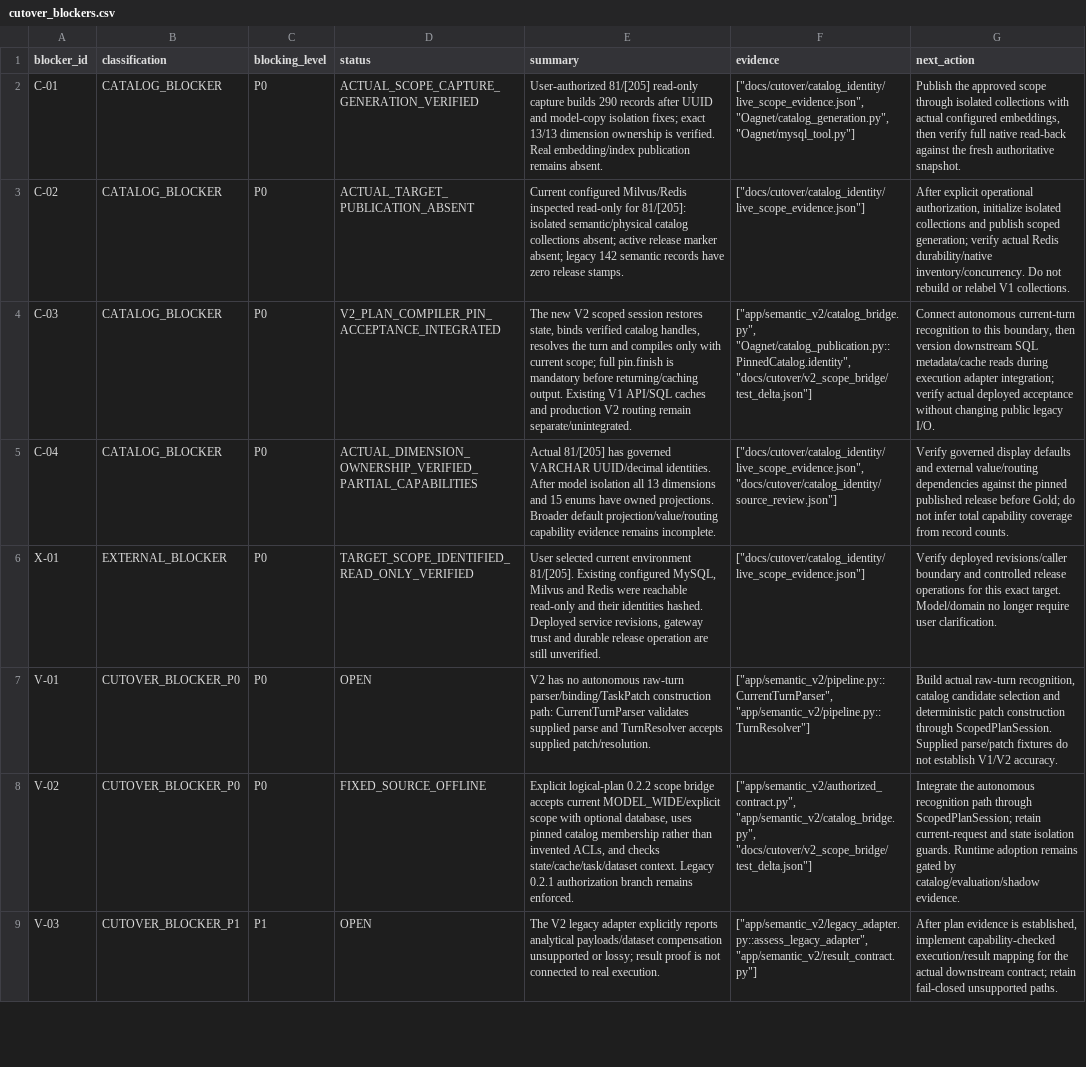
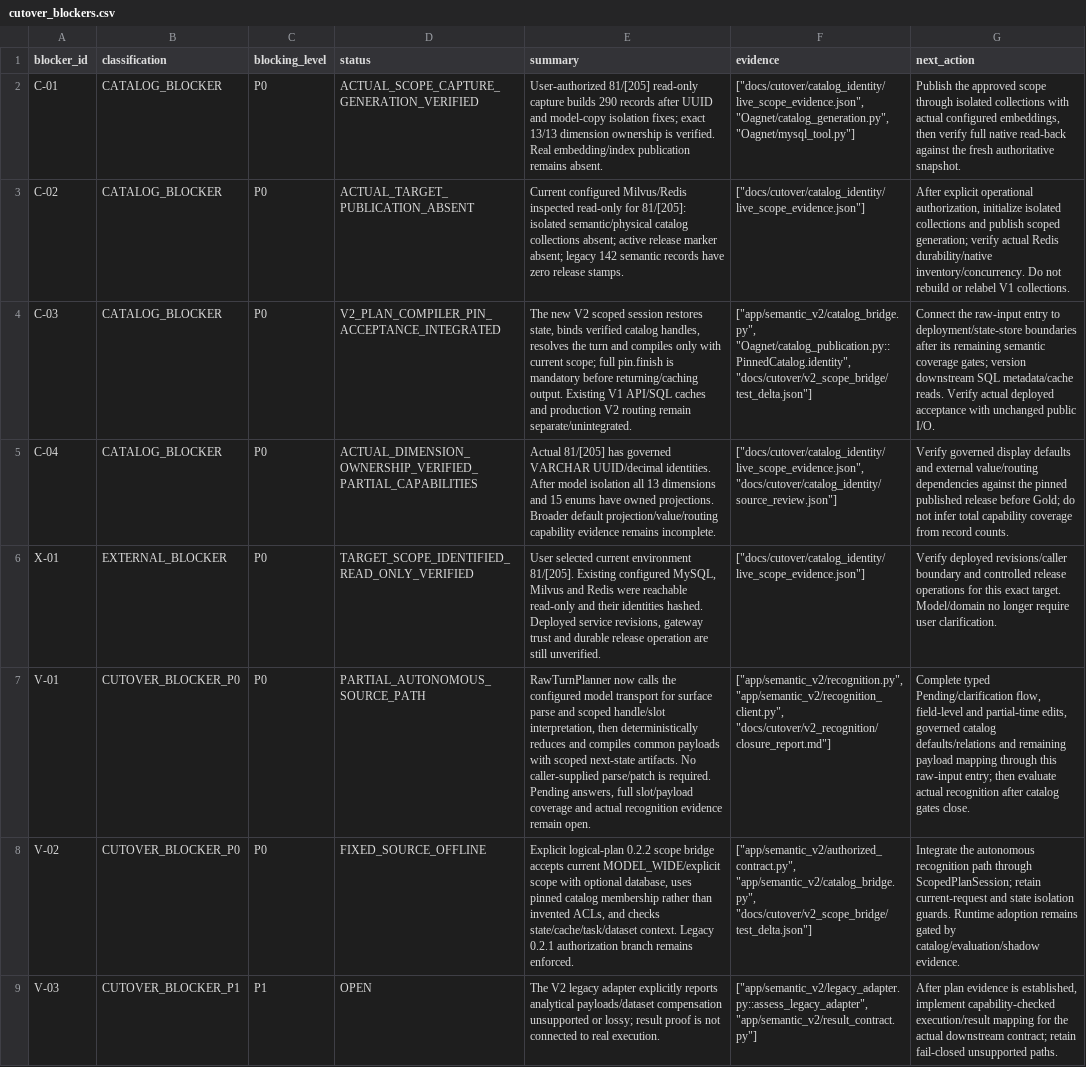
Before and after one commit to dreamyang-1/data, a CSV file: docs/cutover/cutover_blockers.csv, drawn as a sheet; only a part is shown; the diff names each change by its address in the sheet, - before the commit and + after, or states it on an @@ line.

```diff
--- a/docs/cutover/cutover_blockers.csv
+++ b/docs/cutover/cutover_blockers.csv
-G4 (next_action): Connect autonomous current-turn recognition to this boundary, then version downstream SQL metadata/cache reads during execution adapter integration; verify actual deployed acceptance without changing public legacy I/O.
+G4 (next_action): Connect the raw-input entry to deployment/state-store boundaries after its remaining semantic coverage gates; version downstream SQL metadata/cache reads. Verify actual deployed acceptance with unchanged public I/O.
-D7 (status): OPEN
+D7 (status): PARTIAL_AUTONOMOUS_SOURCE_PATH
-E7 (summary): V2 has no autonomous raw-turn parser/binding/TaskPatch construction path: CurrentTurnParser validates supplied parse and TurnResolver accepts supplied patch/resolution.
+E7 (summary): RawTurnPlanner now calls the configured model transport for surface parse and scoped handle/slot interpretation, then deterministically reduces and compiles common payloads with scoped next-state artifacts. No caller-supplied parse/patch is required. Pending answers, full slot/payload coverage and actual recognition evidence remain open.
-F7 (evidence): ["app/semantic_v2/pipeline.py::CurrentTurnParser", "app/semantic_v2/pipeline.py::TurnResolver"]
+F7 (evidence): ["app/semantic_v2/recognition.py", "app/semantic_v2/recognition_client.py", "docs/cutover/v2_recognition/closure_report.md"]
-G7 (next_action): Build actual raw-turn recognition, catalog candidate selection and deterministic patch construction through ScopedPlanSession. Supplied parse/patch fixtures do not establish V1/V2 accuracy.
+G7 (next_action): Complete typed Pending/clarification flow, field-level and partial-time edits, governed catalog defaults/relations and remaining payload mapping through this raw-input entry; then evaluate actual recognition after catalog gates close.
```
Also changed, not shown: docs/cutover/v2_cutover_readiness_matrix.csv, 12 other files.
